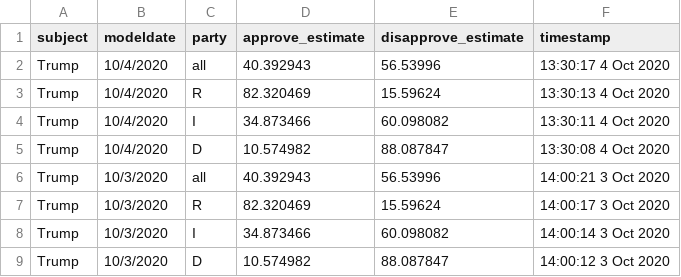
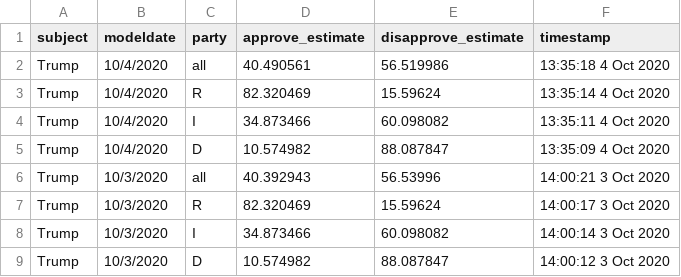
Before and after one commit to fivethirtyeight/covid-19-polls, a CSV file: covid_approval_toplines.csv, drawn as a sheet; only a part is shown.

Commit message:
update approval toplines

```diff
--- a/covid_approval_toplines.csv
+++ b/covid_approval_toplines.csv
@@ -1,6 +1,6 @@
 subject,modeldate,party,approve_estimate,disapprove_estimate,timestamp
-Trump,10/4/2020,all,40.392943,56.53996,13:30:17  4 Oct 2020
-Trump,10/4/2020,R,82.320469,15.59624,13:30:13  4 Oct 2020
-Trump,10/4/2020,I,34.873466,60.098082,13:30:11  4 Oct 2020
-Trump,10/4/2020,D,10.574982,88.087847,13:30:08  4 Oct 2020
+Trump,10/4/2020,all,40.490561,56.519986,13:35:18  4 Oct 2020
+Trump,10/4/2020,R,82.320469,15.59624,13:35:14  4 Oct 2020
+Trump,10/4/2020,I,34.873466,60.098082,13:35:11  4 Oct 2020
+Trump,10/4/2020,D,10.574982,88.087847,13:35:09  4 Oct 2020
 Trump,10/3/2020,all,40.392943,56.53996,14:00:21  3 Oct 2020
```
